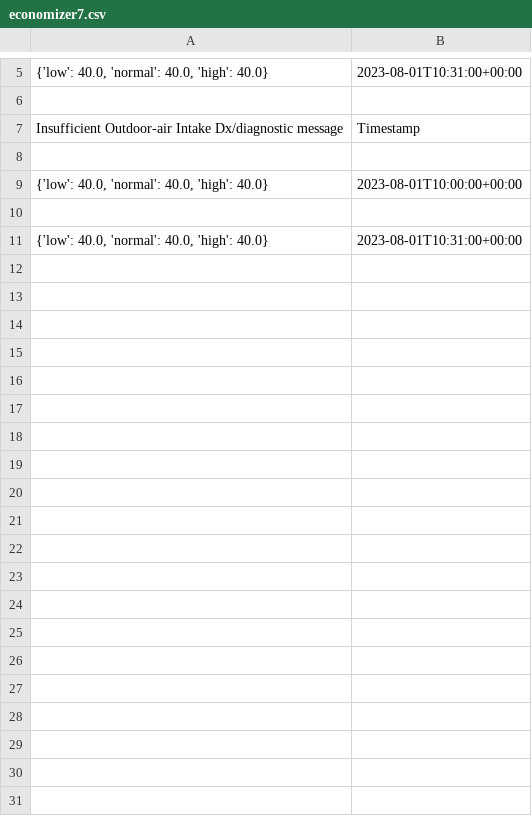
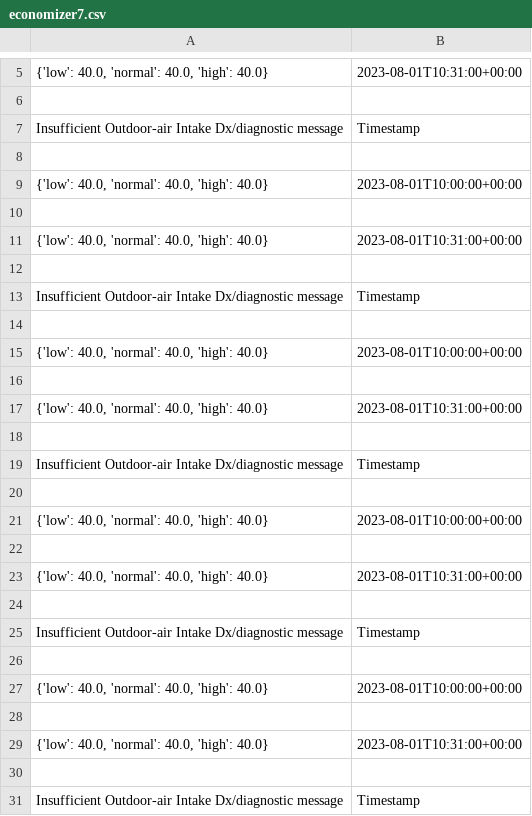
Before and after one commit to NREL/afdd_library, a CSV file: Output/economizer7.csv, drawn as a sheet; only a part is shown, gaps mark what is left out; the diff covers the shown part only.

```diff
--- a/Output/economizer7.csv
+++ b/Output/economizer7.csv
@@ -11 +11,21 @@ Insufficient Outdoor-air Intake Dx/diagnostic message,Timestamp
 "{'low': 40.0, 'normal': 40.0, 'high': 40.0}",2023-08-01T10:31:00+00:00
+
+Insufficient Outdoor-air Intake Dx/diagnostic message,Timestamp
+
+"{'low': 40.0, 'normal': 40.0, 'high': 40.0}",2023-08-01T10:00:00+00:00
+
+"{'low': 40.0, 'normal': 40.0, 'high': 40.0}",2023-08-01T10:31:00+00:00
+
+Insufficient Outdoor-air Intake Dx/diagnostic message,Timestamp
+
+"{'low': 40.0, 'normal': 40.0, 'high': 40.0}",2023-08-01T10:00:00+00:00
+
+"{'low': 40.0, 'normal': 40.0, 'high': 40.0}",2023-08-01T10:31:00+00:00
+
+Insufficient Outdoor-air Intake Dx/diagnostic message,Timestamp
+
+"{'low': 40.0, 'normal': 40.0, 'high': 40.0}",2023-08-01T10:00:00+00:00
+
+"{'low': 40.0, 'normal': 40.0, 'high': 40.0}",2023-08-01T10:31:00+00:00
+
+Insufficient Outdoor-air Intake Dx/diagnostic message,Timestamp
```
Also changed, not shown: 16 added rows elsewhere in this file, Output/economizer0.csv, Output/economizer2.csv, 11 other files.
